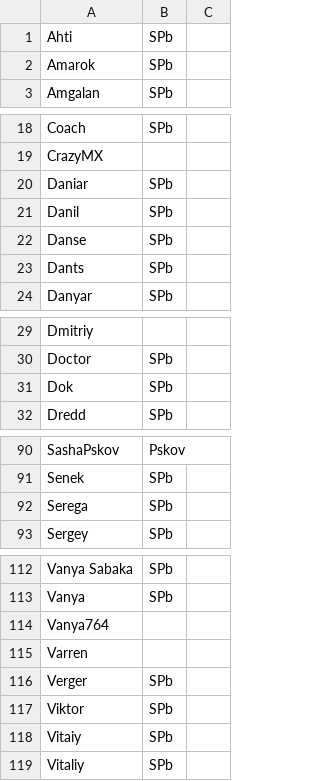
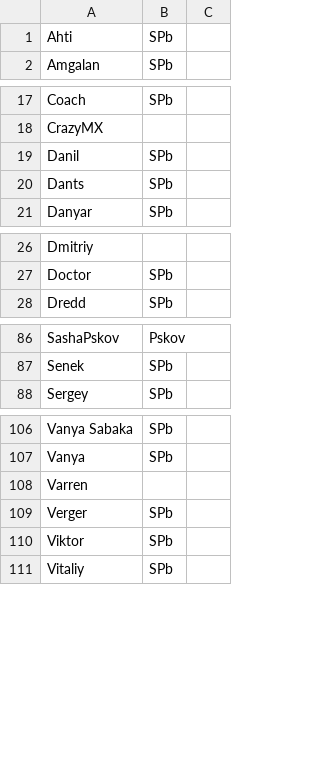
Before and after one commit to pee-kay/russian-wu-rating, a CSV file: players.csv, drawn as a sheet; only a part is shown, gaps mark what is left out; the diff covers the shown part only.

Commit message:
Unify some SPb players

```diff
--- a/players.csv
+++ b/players.csv
@@ -1,3 +1,2 @@
 Ahti,SPb,
-Amarok,SPb,
 Amgalan,SPb,
@@ -19,5 +18,3 @@ Coach,SPb,
 CrazyMX,,
-Daniar,SPb,
 Danil,SPb,
-Danse,SPb,
 Dants,SPb,
@@ -30,3 +27,2 @@ Dmitriy,,
 Doctor,SPb,
-Dok,SPb,
 Dredd,SPb,
@@ -91,3 +87,2 @@ SashaPskov,Pskov,
 Senek,SPb,
-Serega,SPb,
 Sergey,SPb,
@@ -113,3 +107,2 @@ Vanya Sabaka,SPb,
 Vanya,SPb,
-Vanya764,,
 Varren,,
@@ -117,3 +110,2 @@ Verger,SPb,
 Viktor,SPb,
-Vitaiy,SPb,
 Vitaliy,SPb,
```
Also changed, not shown: 1 removed row elsewhere in this file, tournaments/'Grand Clash Igrocon 2019', (2019, 11, 17), 'Arsanar', True.csv, tournaments/'SPb GT 2018.11.11', (2018, 11, 11), 'Arsanar', True.csv, 3 other files.
